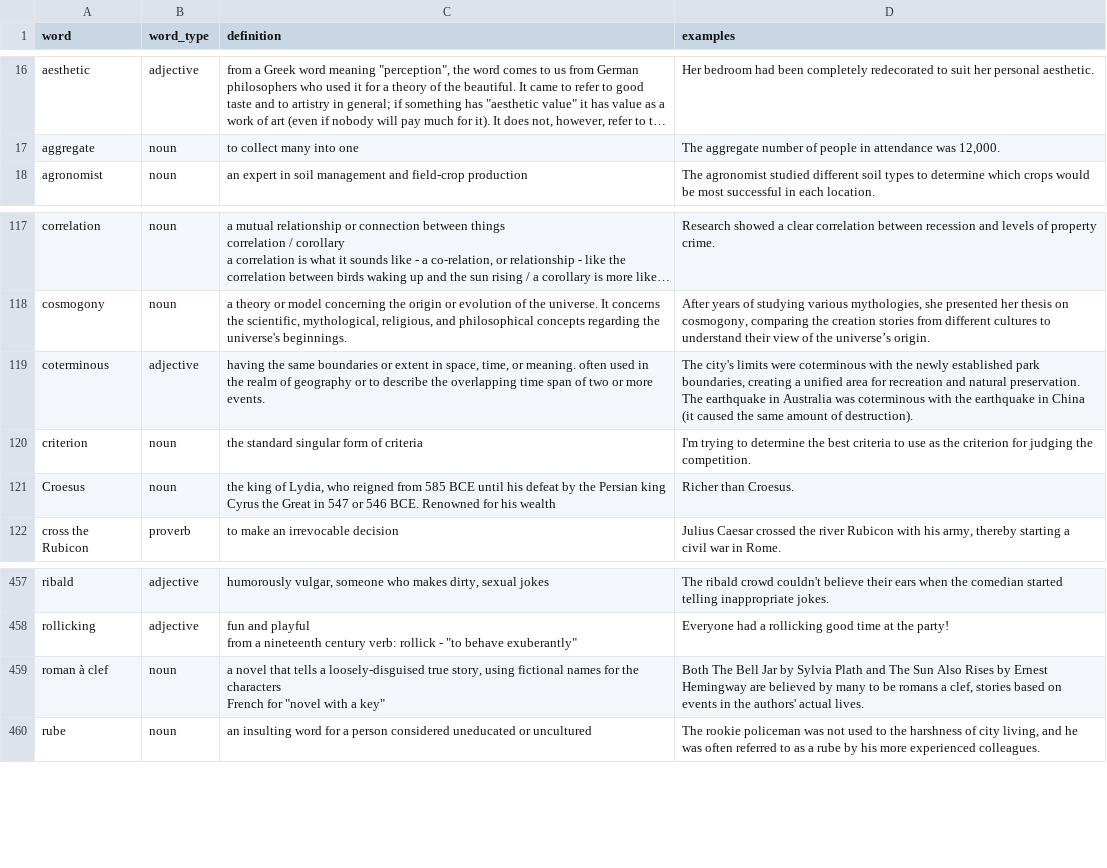
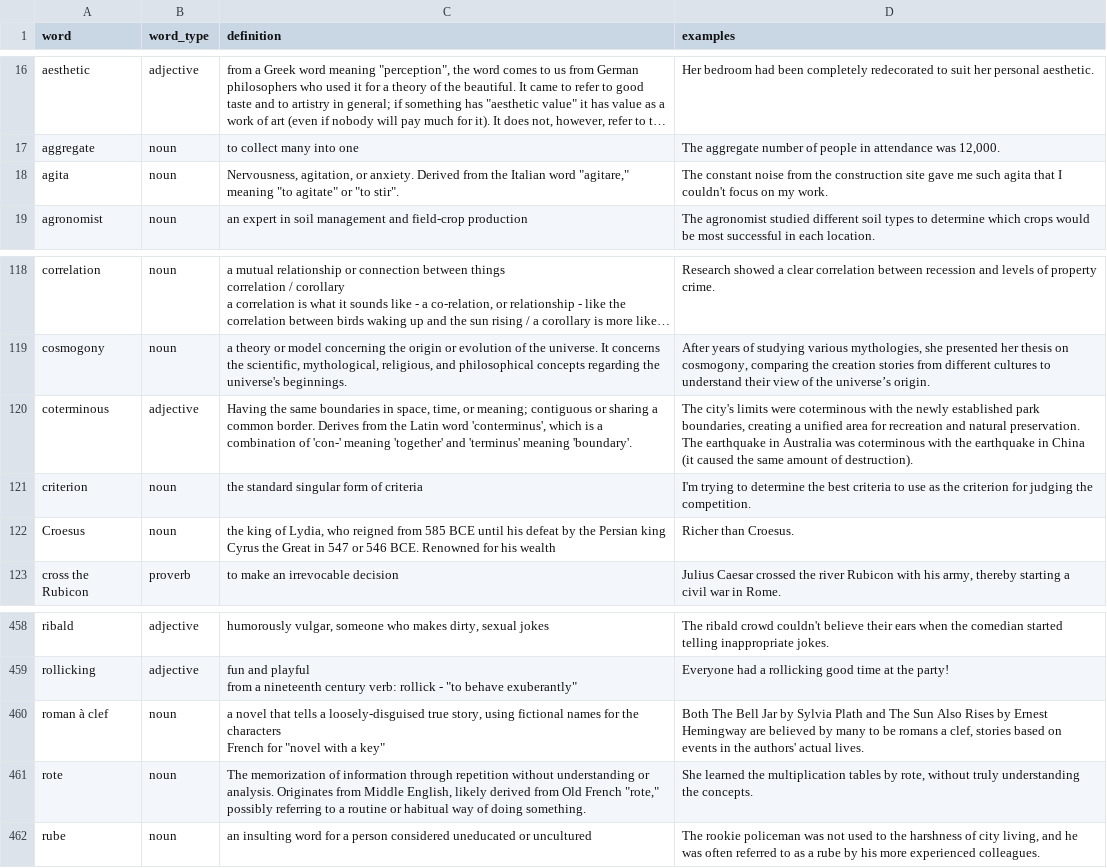
Before and after one commit to followcrom/word-of-the-week, a CSV file: data/words_for_email.csv, drawn as a sheet; only a part is shown, gaps mark what is left out; long unchanged cells end in …; addresses are those after the commit; the diff names each change by its address in the sheet, - before the commit and + after, or states it on an @@ line.

Commit message:
Send email to each recipient individually

```diff
--- a/data/words_for_email.csv
+++ b/data/words_for_email.csv
+row 18: agita | noun | Nervousness, agitation, or anxiety. Derived from the Italian word "agitare," meaning "to agitate" or "to stir". | The constant noise from the construction site gave me such agita that I couldn't focus on my work.
-C120 (definition): having the same boundaries or extent in space, time, or meaning. often used in the realm of geography or to describe the overlapping time span of two or more events.
+C120 (definition): Having the same boundaries in space, time, or meaning; contiguous or sharing a common border. Derives from the Latin word 'conterminus', which is a combination of 'con-' meaning 'together' and 'terminus' meaning 'boundary'.
+row 461: rote | noun | The memorization of information through repetition without understanding or analysis. Originates from Middle English, likely derived from Old French "rote," possibly referring to a routine or habitual way of doing something. | She learned the multiplication tables by rote, without truly understanding the concepts.
```
Also changed, not shown: 3 other files.
